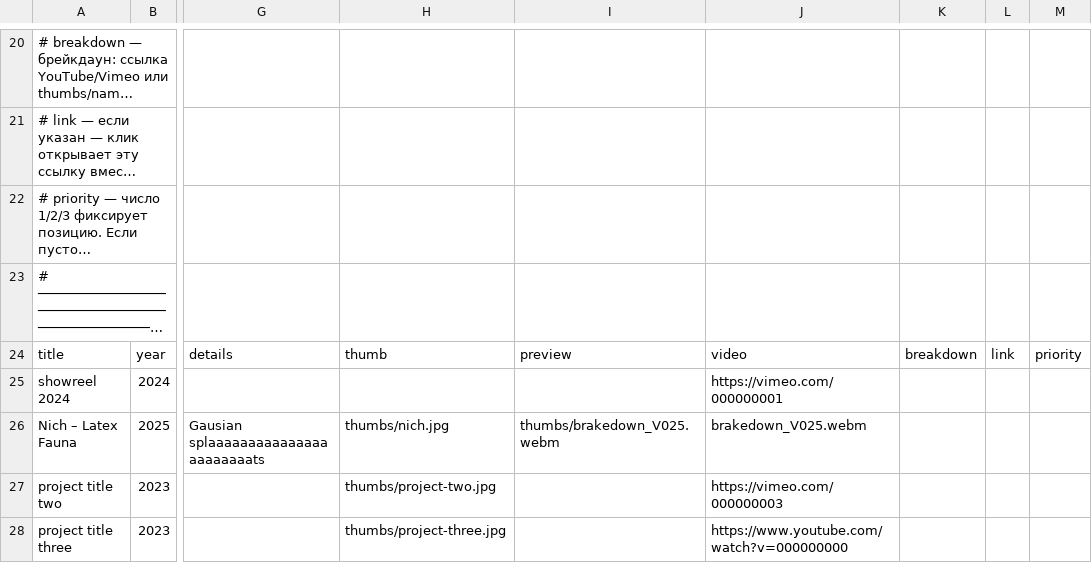
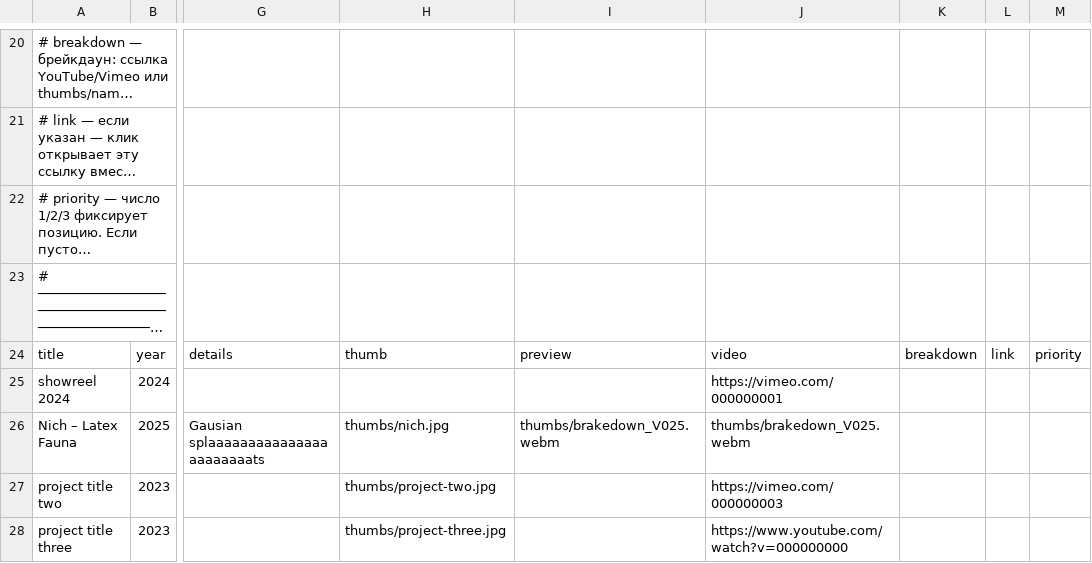
Before and after one commit to denny-hand/denny-hand.github.io, a CSV file: projects.csv, drawn as a sheet; only a part is shown, gaps mark what is left out; long unchanged cells end in …; the diff names each change by its address in the sheet, - before the commit and + after, or states it on an @@ line.

Commit message:
Update projects.csv

```diff
--- a/projects.csv
+++ b/projects.csv
-J26: brakedown_V025.webm
+J26: thumbs/brakedown_V025.webm
```
